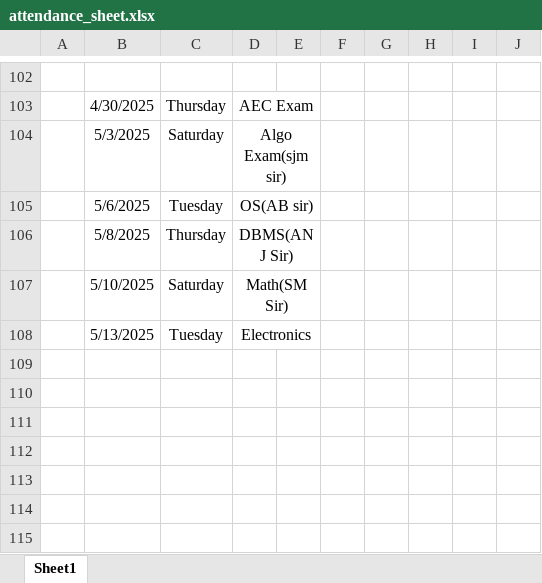
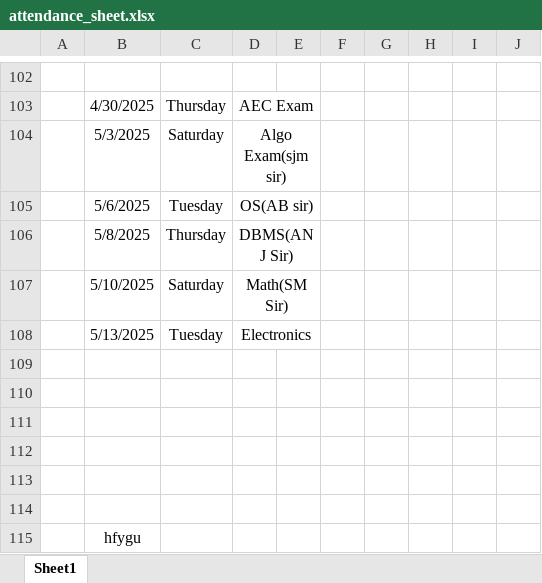
Before and after one commit to Sukdebrmondal/2nd_year_4th_semester, an Excel workbook: attendance_sheet.xlsx, sheet Sheet1, drawn as a sheet; only a part is shown, gaps mark what is left out; values as stored, in another font and other column widths than the file's, no borders; the diff names each change by its address in the sheet, - before the commit and + after, or states it on an @@ line.

Commit message:
date

```diff
--- a/attendance_sheet.xlsx (sheet Sheet1)
+++ b/attendance_sheet.xlsx (sheet Sheet1)
+row 109: (empty)
+row 110: (empty)
+row 111: (empty)
+row 112: (empty)
+row 113: (empty)
+row 114: (empty)
+row 115:  | hfygu
```
